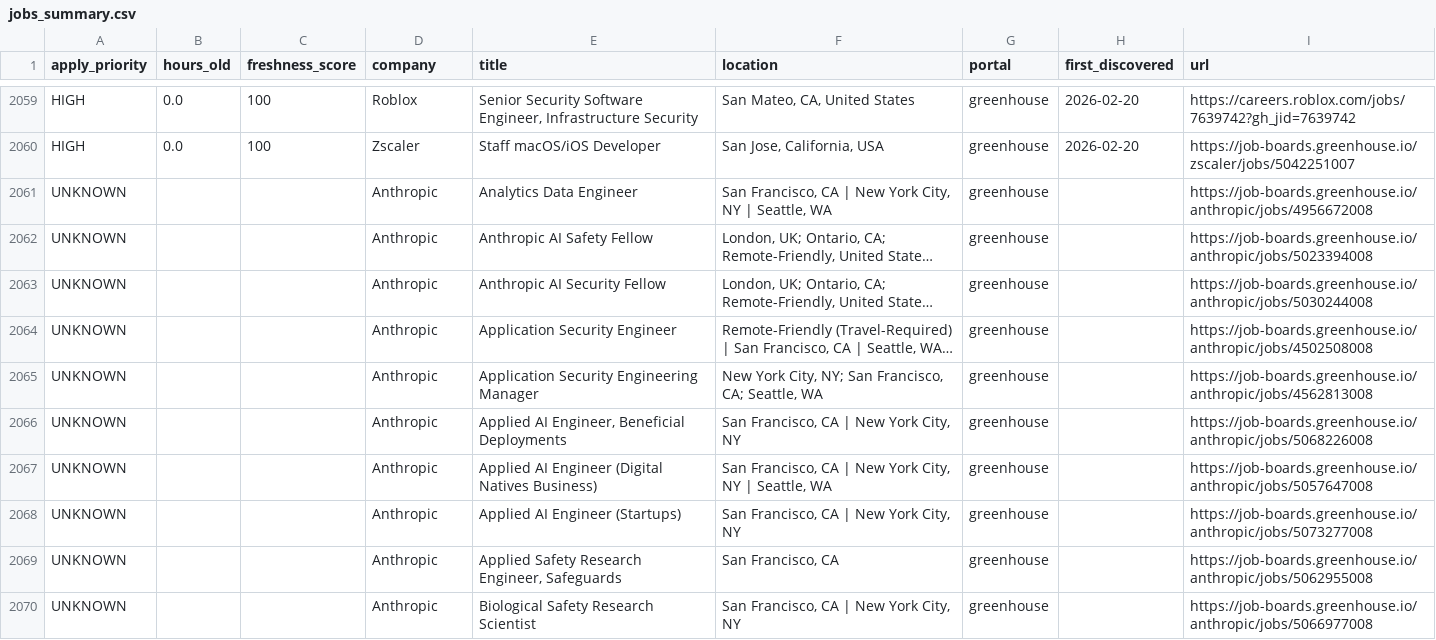
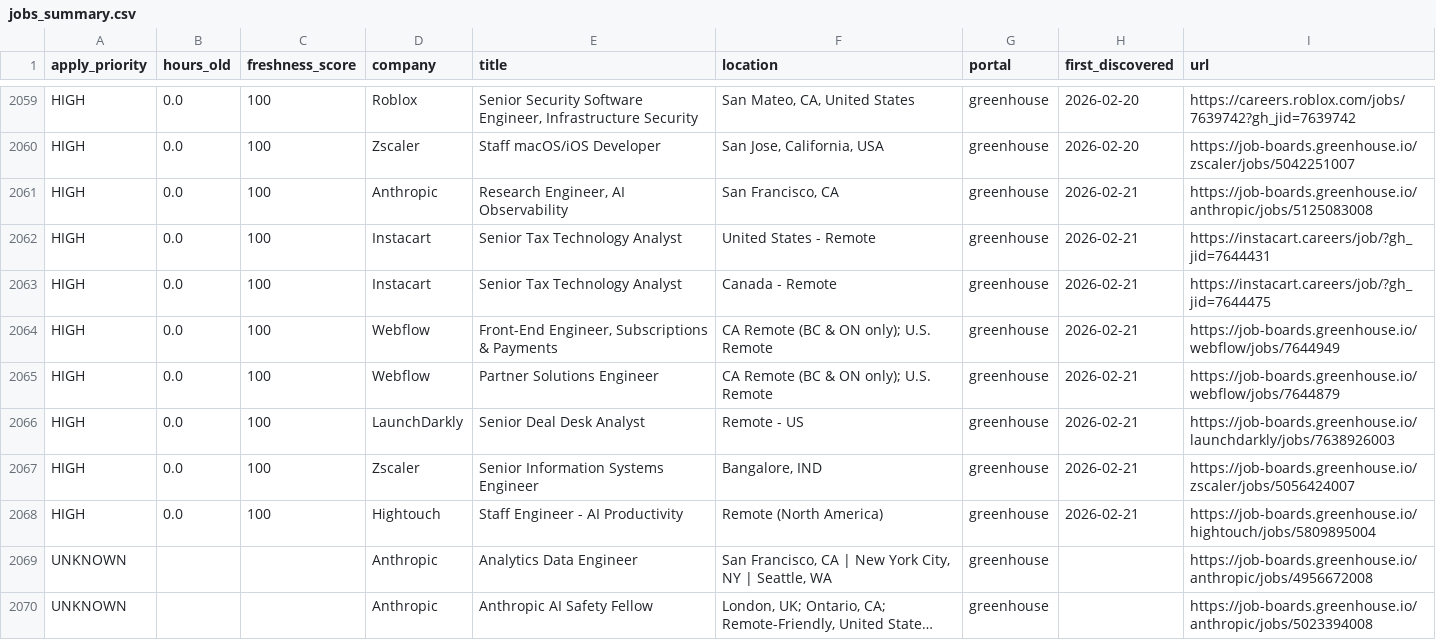
Before and after one commit to Nuthanreddy05/tech-jobs-scraper, a CSV file: jobs/jobs_summary.csv, drawn as a sheet; only a part is shown, gaps mark what is left out; the shorter side is filled out with more unchanged rows; long unchanged cells end in …; the diff names each change by its address in the sheet, - before the commit and + after, or states it on an @@ line.

```diff
--- a/jobs/jobs_summary.csv
+++ b/jobs/jobs_summary.csv
+row 2061: HIGH | 0.0 | 100 | Anthropic | Research Engineer, AI Observability | San Francisco, CA | greenhouse | 2026-02-21 | https://job-boards.greenhouse.io/anthropic/jobs/5125083008
+row 2062: HIGH | 0.0 | 100 | Instacart | Senior Tax Technology Analyst | United States - Remote | greenhouse | 2026-02-21 | https://instacart.careers/job/?gh_jid=7644431
+row 2063: HIGH | 0.0 | 100 | Instacart | Senior Tax Technology Analyst | Canada - Remote | greenhouse | 2026-02-21 | https://instacart.careers/job/?gh_jid=7644475
+row 2064: HIGH | 0.0 | 100 | Webflow | Front-End Engineer, Subscriptions & Payments | CA Remote (BC & ON only); U.S. Remote | greenhouse | 2026-02-21 | https://job-boards.greenhouse.io/webflow/jobs/7644949
+row 2065: HIGH | 0.0 | 100 | Webflow | Partner Solutions Engineer | CA Remote (BC & ON only); U.S. Remote | greenhouse | 2026-02-21 | https://job-boards.greenhouse.io/webflow/jobs/7644879
+row 2066: HIGH | 0.0 | 100 | LaunchDarkly | Senior Deal Desk Analyst | Remote - US | greenhouse | 2026-02-21 | https://job-boards.greenhouse.io/launchdarkly/jobs/7638926003
+row 2067: HIGH | 0.0 | 100 | Zscaler | Senior Information Systems Engineer | Bangalore, IND | greenhouse | 2026-02-21 | https://job-boards.greenhouse.io/zscaler/jobs/5056424007
+row 2068: HIGH | 0.0 | 100 | Hightouch | Staff Engineer - AI Productivity | Remote (North America) | greenhouse | 2026-02-21 | https://job-boards.greenhouse.io/hightouch/jobs/5809895004
```
Also changed, not shown: 9 other files.
